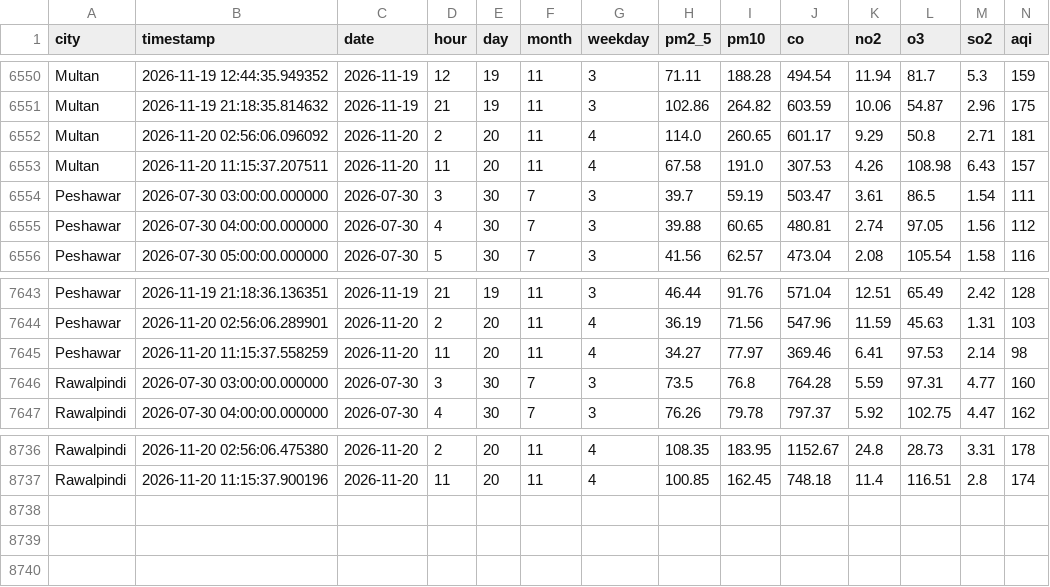
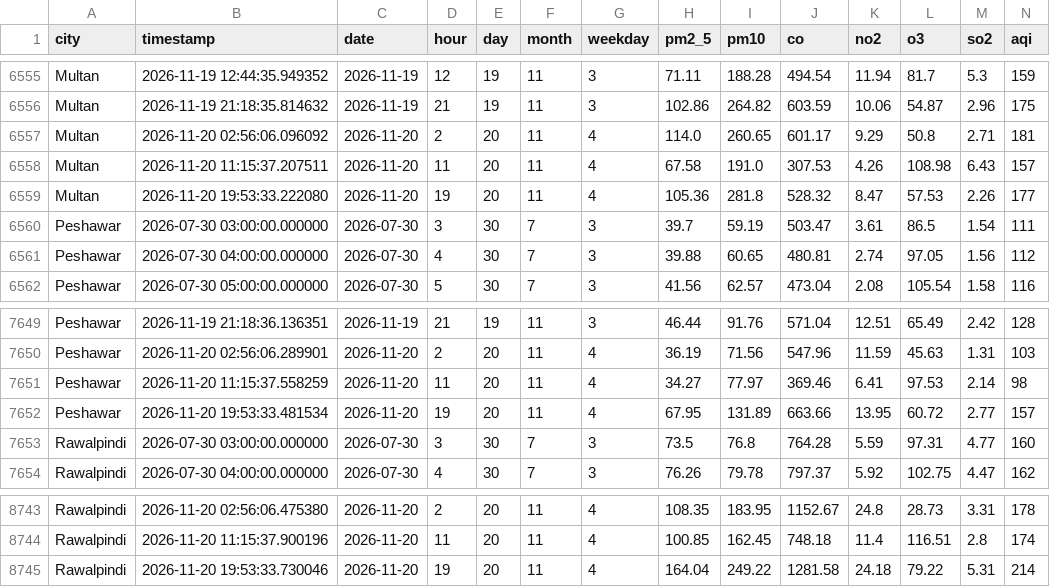
Before and after one commit to alijawad480/pearls-aqi-predictor, a CSV file: data/aqi_history.csv, drawn as a sheet; only a part is shown, gaps mark what is left out; rows hold the shown columns only; the diff covers the shown part only; the diff names each change by its address in the sheet, - before the commit and + after, or states it on an @@ line.

```diff
--- a/data/aqi_history.csv
+++ b/data/aqi_history.csv
+row 6559: Multan | 2026-11-20 19:53:33.222080 | 2026-11-20 | 19 | 20 | 11 | 4 | 105.36 | 281.8 | 528.32 | 8.47 | 57.53 | 2.26 | 177
+row 7652: Peshawar | 2026-11-20 19:53:33.481534 | 2026-11-20 | 19 | 20 | 11 | 4 | 67.95 | 131.89 | 663.66 | 13.95 | 60.72 | 2.77 | 157
+row 8745: Rawalpindi | 2026-11-20 19:53:33.730046 | 2026-11-20 | 19 | 20 | 11 | 4 | 164.04 | 249.22 | 1281.58 | 24.18 | 79.22 | 5.31 | 214
```
Also changed, not shown: 5 added rows elsewhere in this file.
